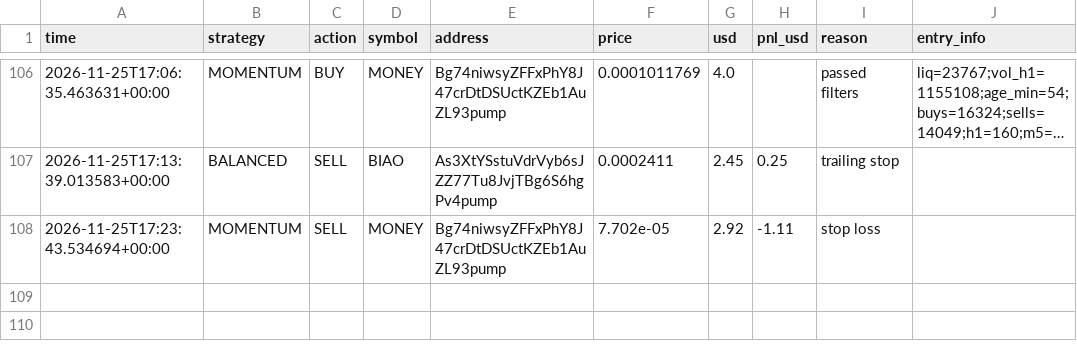
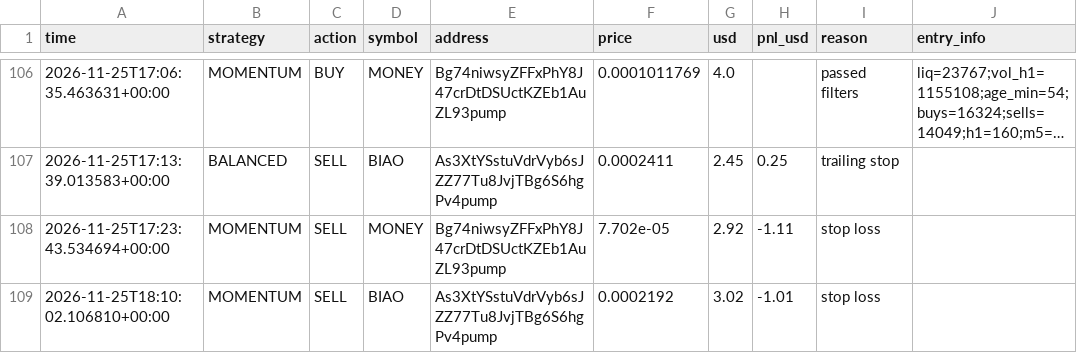
Before and after one commit to fahimkhayam75-test/C-testing, a CSV file: trades_v3.csv, drawn as a sheet; only a part is shown, gaps mark what is left out; long unchanged cells end in …; the diff names each change by its address in the sheet, - before the commit and + after, or states it on an @@ line.

```diff
--- a/trades_v3.csv
+++ b/trades_v3.csv
+row 109: 2026-11-25T18:10:02.106810+00:00 | MOMENTUM | SELL | BIAO | As3XtYSstuVdrVyb6sJZZ77Tu8JvjTBg6S6hgPv4pump | 0.0002192 | 3.02 | -1.01 | stop loss
```
Also changed, not shown: 2 other files.
